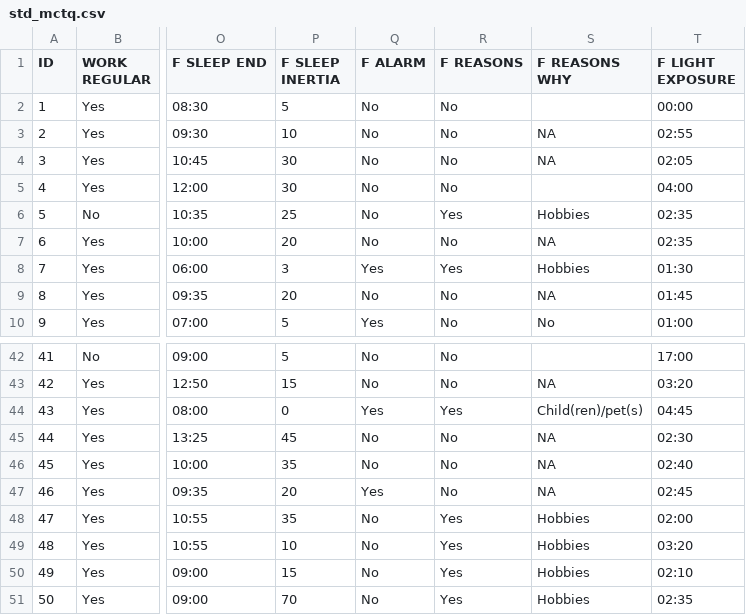
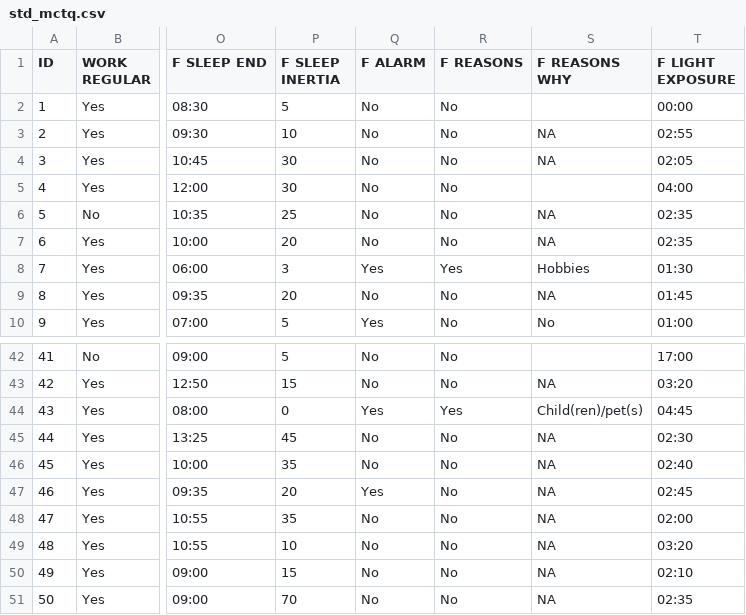
Before and after one commit to ropensci/mctq, a CSV file: inst/extdata/std_mctq.csv, drawn as a sheet; only a part is shown, gaps mark what is left out; the diff covers the shown part only; the diff names each change by its address in the sheet, - before the commit and + after, or states it on an @@ line.

```diff
--- a/inst/extdata/std_mctq.csv
+++ b/inst/extdata/std_mctq.csv
-R6 (F REASONS): Yes
+R6 (F REASONS): No
-S6 (F REASONS WHY): Hobbies
+S6 (F REASONS WHY): NA
-R48:R51 (F REASONS): Yes
+R48:R51 (F REASONS): No
-S48:S51 (F REASONS WHY): Hobbies
+S48:S51 (F REASONS WHY): NA
```
Also changed, not shown: 28 edited cells elsewhere in this file, inst/extdata/micro_mctq.csv, 5 other files.
